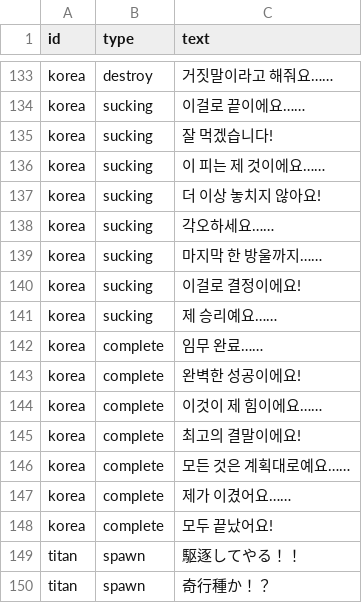
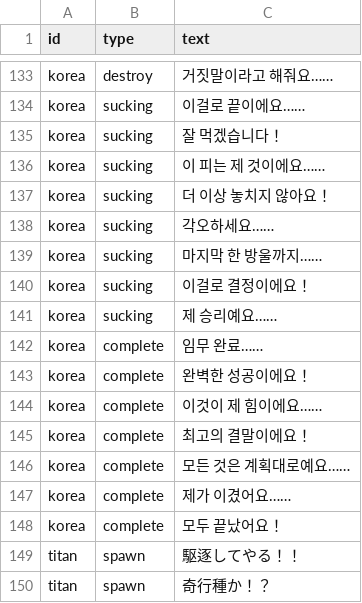
Before and after one commit to hanamaru-zero/danmatsuka, a CSV file: data/dialogue.csv, drawn as a sheet; only a part is shown, gaps mark what is left out; the diff covers the shown part only.

```diff
--- a/data/dialogue.csv
+++ b/data/dialogue.csv
@@ -134,16 +134,16 @@ korea,destroy,거짓말이라고 해줘요……
 korea,sucking,이걸로 끝이에요……
-korea,sucking,잘 먹겠습니다!
+korea,sucking,잘 먹겠습니다！
 korea,sucking,이 피는 제 것이에요……
-korea,sucking,더 이상 놓치지 않아요!
+korea,sucking,더 이상 놓치지 않아요！
 korea,sucking,각오하세요……
 korea,sucking,마지막 한 방울까지……
-korea,sucking,이걸로 결정이에요!
+korea,sucking,이걸로 결정이에요！
 korea,sucking,제 승리예요……
 korea,complete,임무 완료……
-korea,complete,완벽한 성공이에요!
+korea,complete,완벽한 성공이에요！
 korea,complete,이것이 제 힘이에요……
-korea,complete,최고의 결말이에요!
+korea,complete,최고의 결말이에요！
 korea,complete,모든 것은 계획대로예요……
 korea,complete,제가 이겼어요……
-korea,complete,모두 끝났어요!
+korea,complete,모두 끝났어요！
 titan,spawn,駆逐してやる！！
```
Also changed, not shown: 19 added rows and 6 edited cells elsewhere in this file, data/attribute.csv.
